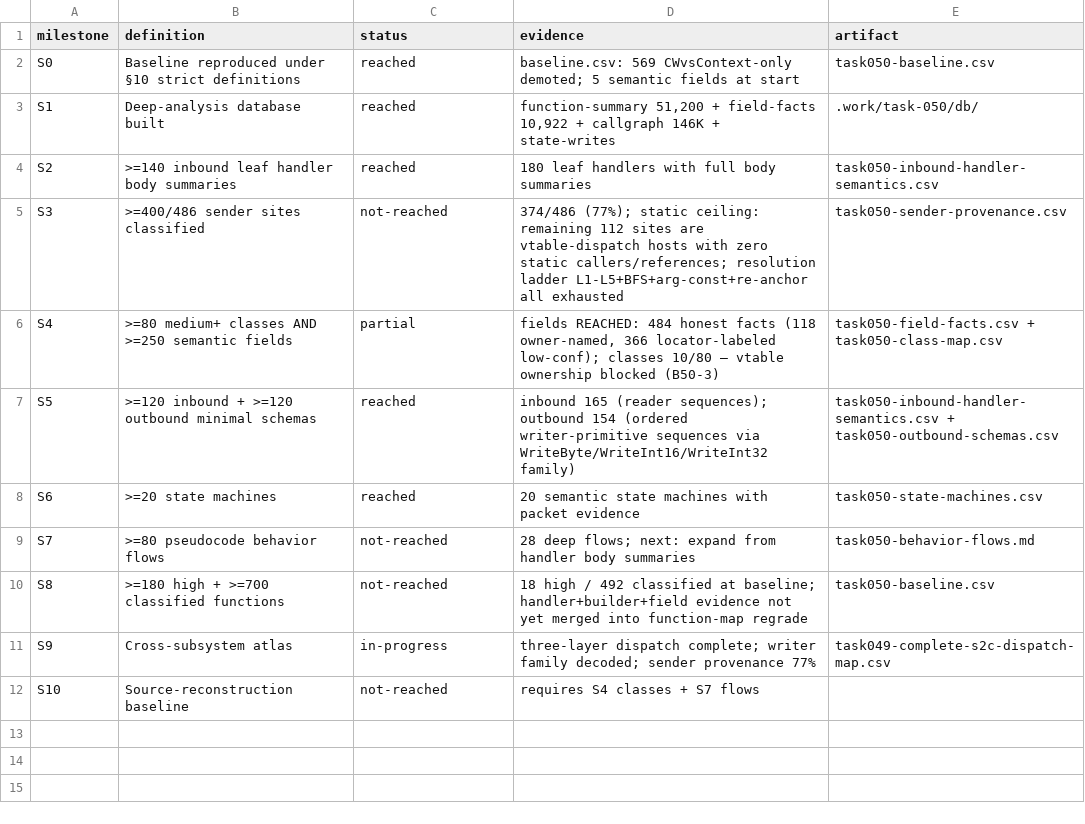
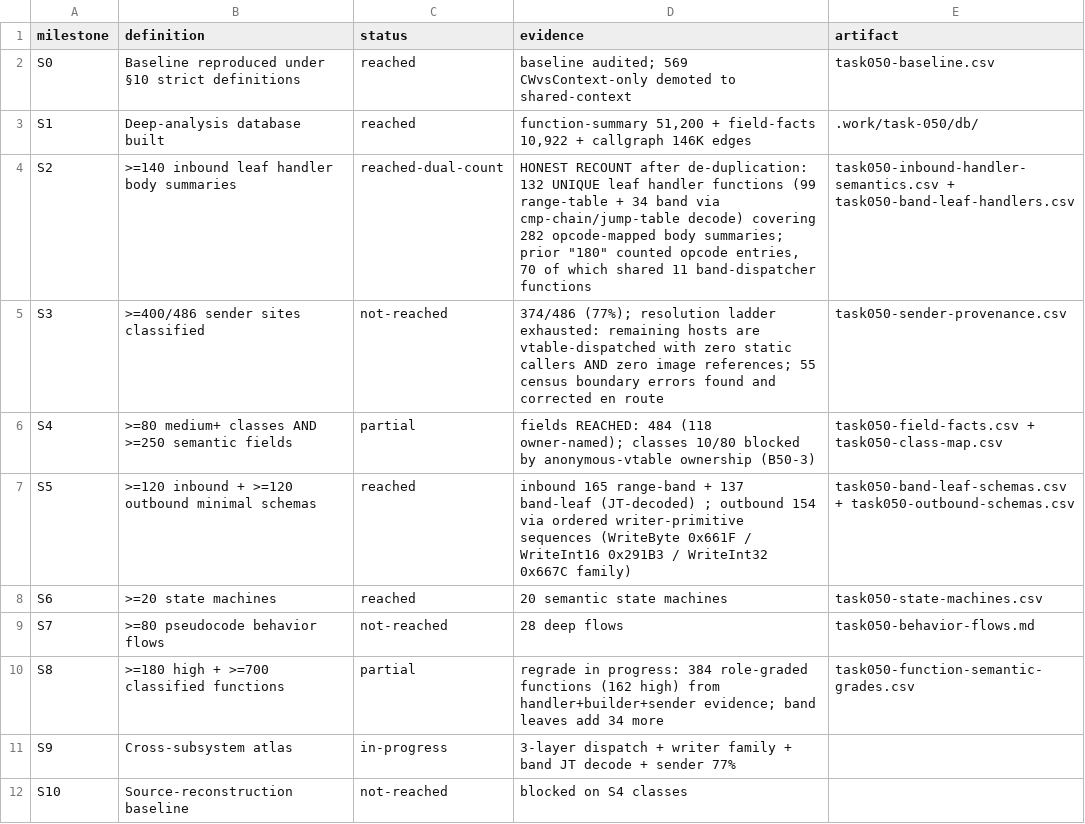
Before and after one commit to lithdoo/adventure-island, a CSV file: result/task050-milestones.csv, drawn as a sheet.

Commit message:
Task 050 checkpoint band jump-table decode honest S2 recount semantic regrade

```diff
--- a/result/task050-milestones.csv
+++ b/result/task050-milestones.csv
@@ -1,12 +1,12 @@
 milestone,definition,status,evidence,artifact
-S0,Baseline reproduced under §10 strict definitions,reached,baseline.csv: 569 CWvsContext-only demoted; 5 semantic fields at start,task050-baseline.csv
-S1,Deep-analysis database built,reached,"function-summary 51,200 + field-facts 10,922 + callgraph 146K + state-writes",.work/task-050/db/
-S2,>=140 inbound leaf handler body summaries,reached,180 leaf handlers with full body summaries,task050-inbound-handler-semantics.csv
-S3,>=400/486 sender sites classified,not-reached,374/486 (77%); static ceiling: remaining 112 sites are vtable-dispatch hosts with zero static callers/references; resolution ladder L1-L5+BFS+arg-const+re-anchor all exhausted,task050-sender-provenance.csv
-S4,>=80 medium+ classes AND >=250 semantic fields,partial,"fields REACHED: 484 honest facts (118 owner-named, 366 locator-labeled low-conf); classes 10/80 — vtable ownership blocked (B50-3)",task050-field-facts.csv + task050-class-map.csv
-S5,>=120 inbound + >=120 outbound minimal schemas,reached,inbound 165 (reader sequences); outbound 154 (ordered writer-primitive sequences via WriteByte/WriteInt16/WriteInt32 family),task050-inbound-handler-semantics.csv + task050-outbound-schemas.csv
-S6,>=20 state machines,reached,20 semantic state machines with packet evidence,task050-state-machines.csv
-S7,>=80 pseudocode behavior flows,not-reached,28 deep flows; next: expand from handler body summaries,task050-behavior-flows.md
-S8,>=180 high + >=700 classified functions,not-reached,18 high / 492 classified at baseline; handler+builder+field evidence not yet merged into function-map regrade,task050-baseline.csv
-S9,Cross-subsystem atlas,in-progress,three-layer dispatch complete; writer family decoded; sender provenance 77%,task049-complete-s2c-dispatch-map.csv
-S10,Source-reconstruction baseline,not-reached,requires S4 classes + S7 flows,
+S0,Baseline reproduced under §10 strict definitions,reached,baseline audited; 569 CWvsContext-only demoted to shared-context,task050-baseline.csv
+S1,Deep-analysis database built,reached,"function-summary 51,200 + field-facts 10,922 + callgraph 146K edges",.work/task-050/db/
+S2,>=140 inbound leaf handler body summaries,reached-dual-count,"HONEST RECOUNT after de-duplication: 132 UNIQUE leaf handler functions (99 range-table + 34 band via cmp-chain/jump-table decode) covering 282 opcode-mapped body summaries; prior ""180"" counted opcode entries, 70 of which shared 11 band-dispatcher functions",task050-inbound-handler-semantics.csv + task050-band-leaf-handlers.csv
+S3,>=400/486 sender sites classified,not-reached,374/486 (77%); resolution ladder exhausted: remaining hosts are vtable-dispatched with zero static callers AND zero image references; 55 census boundary errors found and corrected en route,task050-sender-provenance.csv
+S4,>=80 medium+ classes AND >=250 semantic fields,partial,fields REACHED: 484 (118 owner-named); classes 10/80 blocked by anonymous-vtable ownership (B50-3),task050-field-facts.csv + task050-class-map.csv
+S5,>=120 inbound + >=120 outbound minimal schemas,reached,inbound 165 range-band + 137 band-leaf (JT-decoded) ; outbound 154 via ordered writer-primitive sequences (WriteByte 0x661F / WriteInt16 0x291B3 / WriteInt32 0x667C family),task050-band-leaf-schemas.csv + task050-outbound-schemas.csv
+S6,>=20 state machines,reached,20 semantic state machines,task050-state-machines.csv
+S7,>=80 pseudocode behavior flows,not-reached,28 deep flows,task050-behavior-flows.md
+S8,>=180 high + >=700 classified functions,partial,regrade in progress: 384 role-graded functions (162 high) from handler+builder+sender evidence; band leaves add 34 more,task050-function-semantic-grades.csv
+S9,Cross-subsystem atlas,in-progress,3-layer dispatch + writer family + band JT decode + sender 77%,
+S10,Source-reconstruction baseline,not-reached,blocked on S4 classes,
```
Also changed, not shown: result/task050-coverage.csv, 3 other files.
